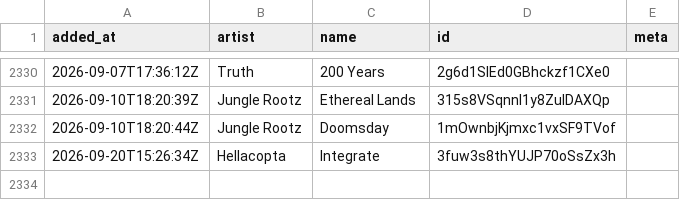
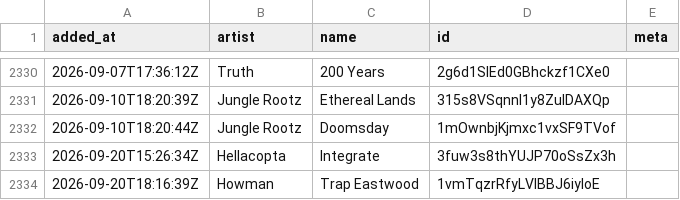
Before and after one commit to pingw33n/spotify_backup_data, a CSV file: data/playlists/410 1M1UKdRAArkdT5Z5KCt9K6.csv, drawn as a sheet; only a part is shown, gaps mark what is left out.

```diff
--- a/data/playlists/410 1M1UKdRAArkdT5Z5KCt9K6.csv
+++ b/data/playlists/410 1M1UKdRAArkdT5Z5KCt9K6.csv
@@ -2333 +2333,2 @@ added_at,artist,name,id,meta
 2026-09-20T15:26:34Z,Hellacopta,Integrate,3fuw3s8thYUJP70oSsZx3h,
+2026-09-20T18:16:39Z,Howman,Trap Eastwood,1vmTqzrRfyLVIBBJ6iyIoE,
```
